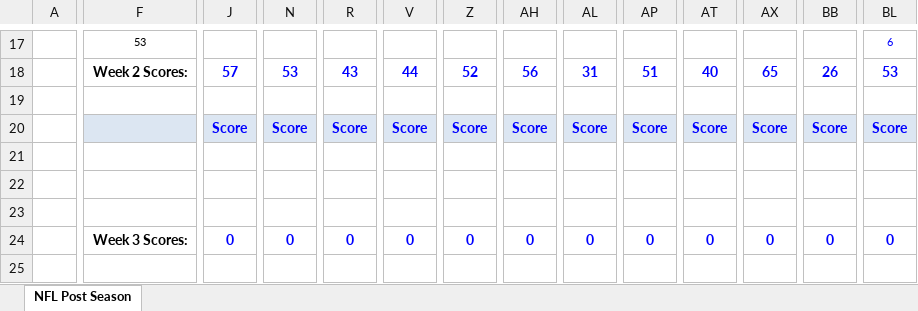
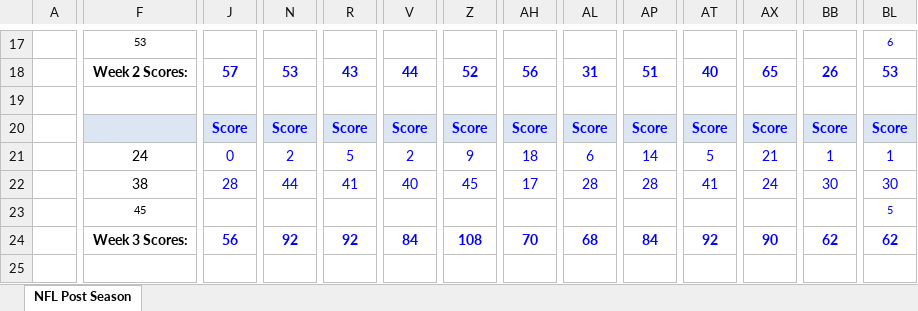
Before and after one commit to jlwebpages/fp, an Excel workbook: post_season_prelim.xlsm, sheet NFL Post Season, drawn as a sheet; only a part is shown, gaps mark what is left out; values as stored, in another font and other column widths than the file's, no borders; conditional formats not drawn; removed rows and columns are numbered as before the commit, all else as after; rows hold the shown columns only; the diff covers the shown part only; the diff names each change by its address in the sheet, - before the commit and + after, or states it on an @@ line.

Commit message:
2017 Post Season Week 4 Preliminary update.

```diff
--- a/post_season_prelim.xlsm (sheet NFL Post Season)
+++ b/post_season_prelim.xlsm (sheet NFL Post Season)
-F21: (empty)
+F21: 24
-J21: (empty)
+J21: 0
-N21: (empty)
+N21: 2
-R21: (empty)
+R21: 5
-V21: (empty)
+V21: 2
-Z21: (empty)
+Z21: 9
-AH21: (empty)
+AH21: 18
-AL21: (empty)
+AL21: 6
-AP21: (empty)
+AP21: 14
-AT21: (empty)
+AT21: 5
-AX21: (empty)
+AX21: 21
-BB21: (empty)
+BB21: 1
-BL21: (empty)
+BL21: 1
-F22: (empty)
+F22: 38
-J22: (empty)
+J22: 28
-N22: (empty)
+N22: 44
-R22: (empty)
+R22: 41
-V22: (empty)
+V22: 40
-Z22: (empty)
+Z22: 45
-AH22: (empty)
+AH22: 17
-AL22: (empty)
+AL22: 28
-AP22: (empty)
+AP22: 28
-AT22: (empty)
+AT22: 41
-AX22: (empty)
+AX22: 24
-BB22: (empty)
+BB22: 30
-BL22: (empty)
+BL22: 30
-F23: (empty)
+F23: 45
-BL23: (empty)
+BL23: 5
-row 24:  | Week 3 Scores: | 0 | 0 | 0 | 0 | 0 | 0 | 0 | 0 | 0 | 0 | 0 | 0
+row 24:  | Week 3 Scores: | 56 | 92 | 92 | 84 | 108 | 70 | 68 | 84 | 92 | 90 | 62 | 62
```
Also changed, not shown: 7 added rows, 7 removed rows, 92 edited cells and cell formats elsewhere in this sheet, formulas that keep their value, hidden cells, 3 other files.
